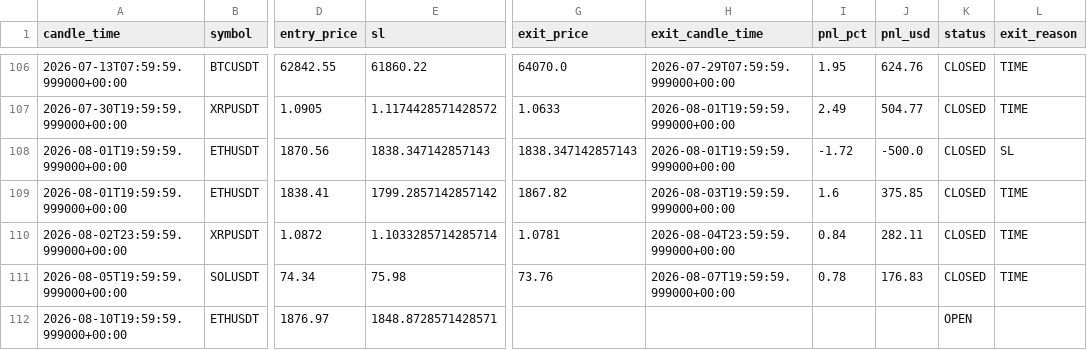
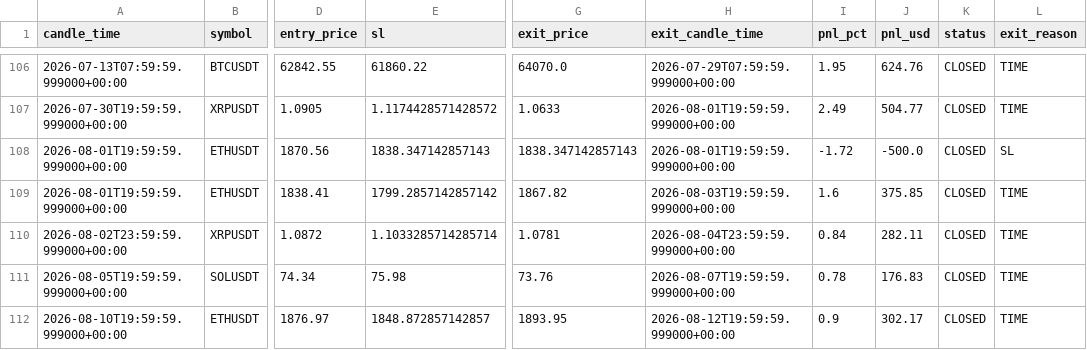
Before and after one commit to kushgbisen/cron-trader, a CSV file: logs/regime_rsi/trades.csv, drawn as a sheet; only a part is shown, gaps mark what is left out; the diff names each change by its address in the sheet, - before the commit and + after, or states it on an @@ line.

```diff
--- a/logs/regime_rsi/trades.csv
+++ b/logs/regime_rsi/trades.csv
-E112 (sl): 1848.8728571428571
+E112 (sl): 1848.872857142857
-G112 (exit_price): (empty)
+G112 (exit_price): 1893.95
-H112 (exit_candle_time): (empty)
+H112 (exit_candle_time): 2026-08-12T19:59:59.999000+00:00
-I112 (pnl_pct): (empty)
+I112 (pnl_pct): 0.9
-J112 (pnl_usd): (empty)
+J112 (pnl_usd): 302.17
-K112 (status): OPEN
+K112 (status): CLOSED
-L112 (exit_reason): (empty)
+L112 (exit_reason): TIME
```
Also changed, not shown: 7 other files.
